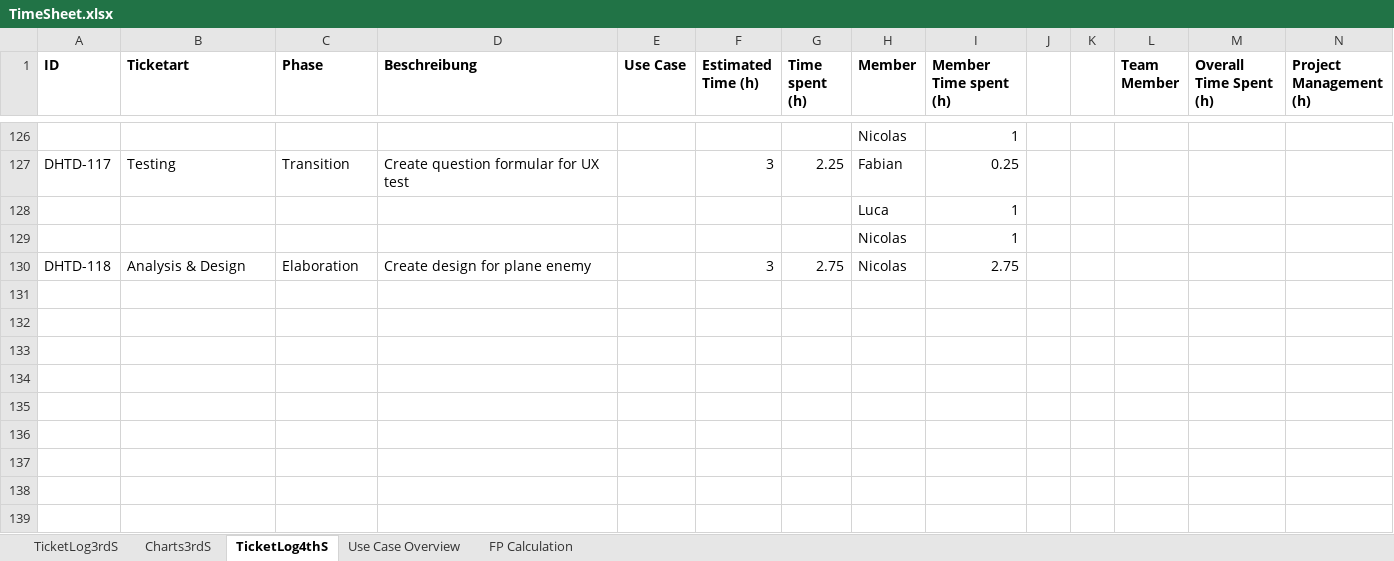
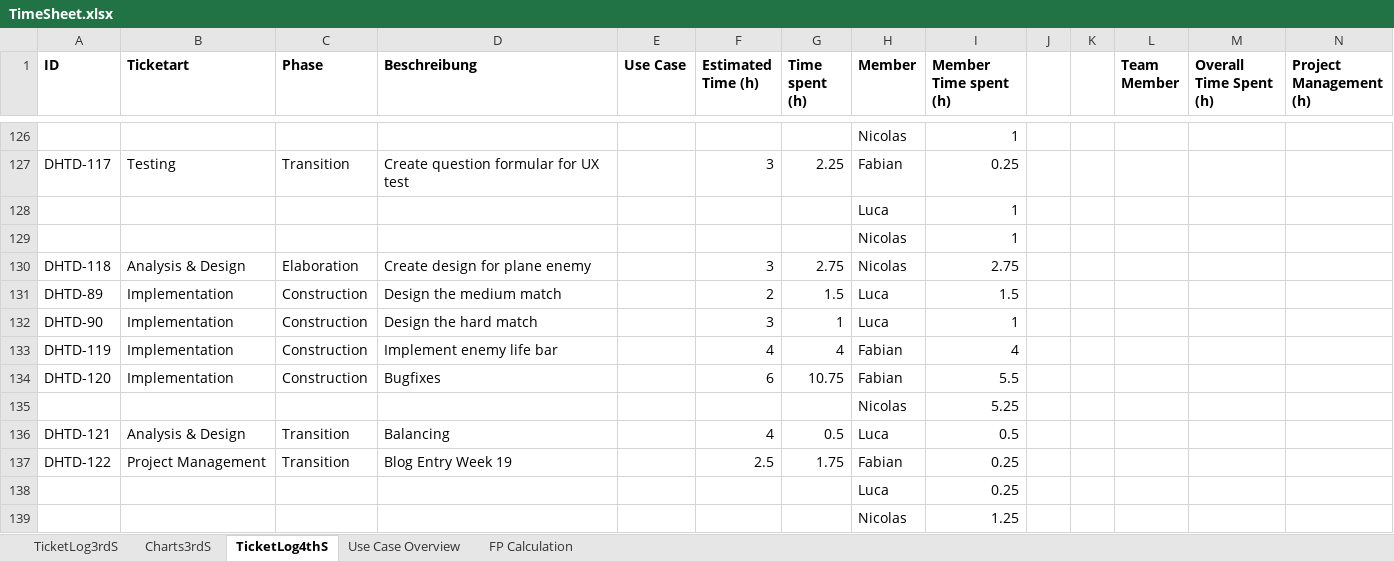
Before and after one commit to niwa99/Tower-Defense, an Excel workbook: midterm-presentation/TimeSheet.xlsx, sheet TicketLog4thS, drawn as a sheet; only a part is shown, gaps mark what is left out; values as stored, in another font and other column widths than the file's, no borders; rows hold the shown columns only; the diff names each change by its address in the sheet, - before the commit and + after, or states it on an @@ line.

Commit message:
Update Time Sheet (Week 19)

```diff
--- a/midterm-presentation/TimeSheet.xlsx (sheet TicketLog4thS)
+++ b/midterm-presentation/TimeSheet.xlsx (sheet TicketLog4thS)
+row 131: DHTD-89 | Implementation | Construction | Design the medium match |  | 2 | 1.5 | Luca | 1.5
+row 132: DHTD-90 | Implementation | Construction | Design the hard match |  | 3 | 1 | Luca | 1
+row 133: DHTD-119 | Implementation | Construction | Implement enemy life bar |  | 4 | 4 | Fabian | 4
+row 134: DHTD-120 | Implementation | Construction | Bugfixes |  | 6 | 10.75 | Fabian | 5.5
+row 135:  |  |  |  |  |  |  | Nicolas | 5.25
+row 136: DHTD-121 | Analysis & Design | Transition | Balancing |  | 4 | 0.5 | Luca | 0.5
+row 137: DHTD-122 | Project Management | Transition | Blog Entry Week 19 |  | 2.5 | 1.75 | Fabian | 0.25
+row 138:  |  |  |  |  |  |  | Luca | 0.25
+row 139:  |  |  |  |  |  |  | Nicolas | 1.25
```
